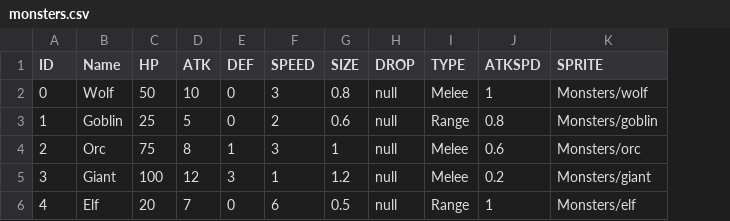
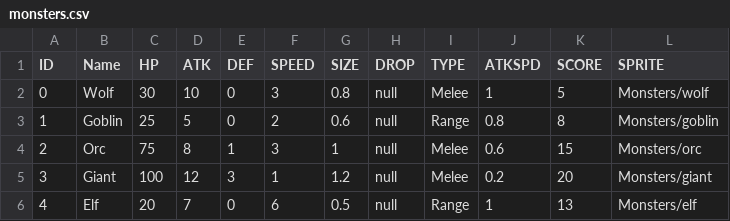
Before and after one commit to LAZZZZZZZy/PixelWarrior, a CSV file: Assets/Scripts/Data/monsters.csv, drawn as a sheet; the diff names each change by its address in the sheet, - before the commit and + after, or states it on an @@ line.

Commit message:
start doing score

```diff
--- a/Assets/Scripts/Data/monsters.csv
+++ b/Assets/Scripts/Data/monsters.csv
+column K (SCORE), rows 2-6: 5 | 8 | 15 | 20 | 13
-C2 (HP): 50
+C2 (HP): 30
```
Also changed, not shown: 13 other files.
